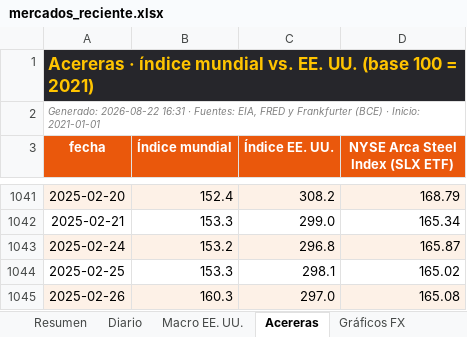
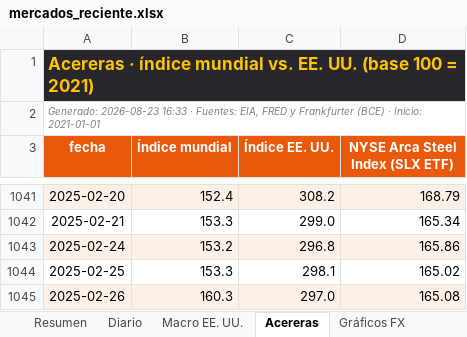
Before and after one commit to benjany2011-sys/Indicators, an Excel workbook: resultados/mercados_reciente.xlsx, sheet Acereras, drawn as a sheet; only a part is shown, gaps mark what is left out; values as stored, in another font and other column widths than the file's, no borders; the diff names each change by its address in the sheet, - before the commit and + after, or states it on an @@ line.

```diff
--- a/resultados/mercados_reciente.xlsx (sheet Acereras)
+++ b/resultados/mercados_reciente.xlsx (sheet Acereras)
-A2 (fecha): Generado: 2026-08-22 16:31 · Fuentes:…
+A2 (fecha): Generado: 2026-08-23 16:33 · Fuentes:…
-D1043 (NYSE Arca Steel Index (SLX ETF)): 165.87
+D1043 (NYSE Arca Steel Index (SLX ETF)): 165.86
```
Also changed, not shown: sheet Diario, sheet Resumen, sheet Macro EE. UU., charts or pictures, 5 other files.
